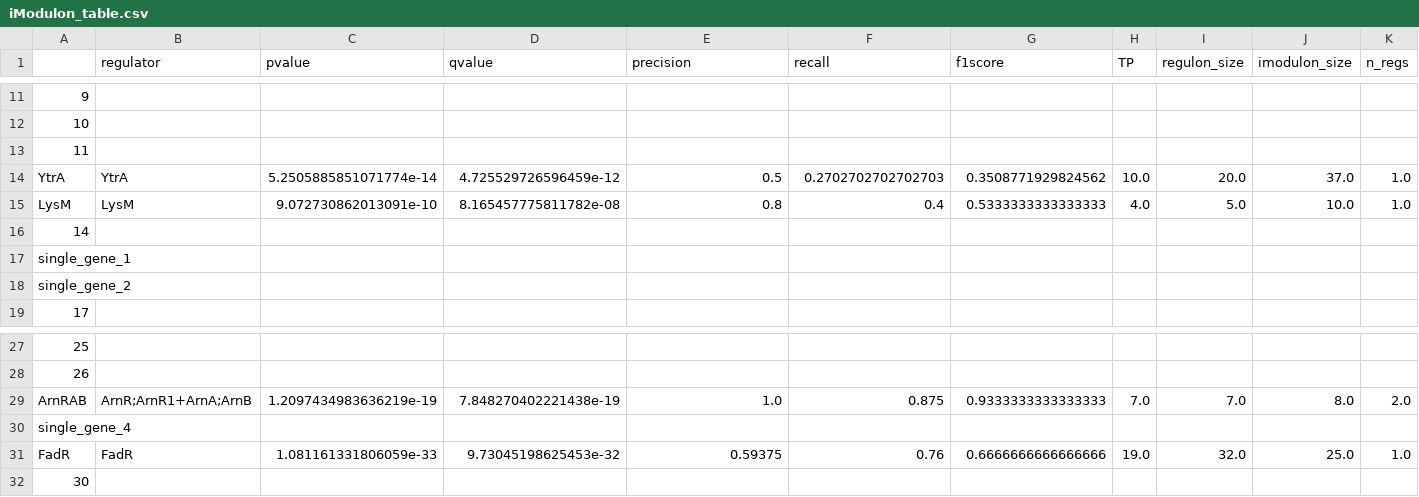
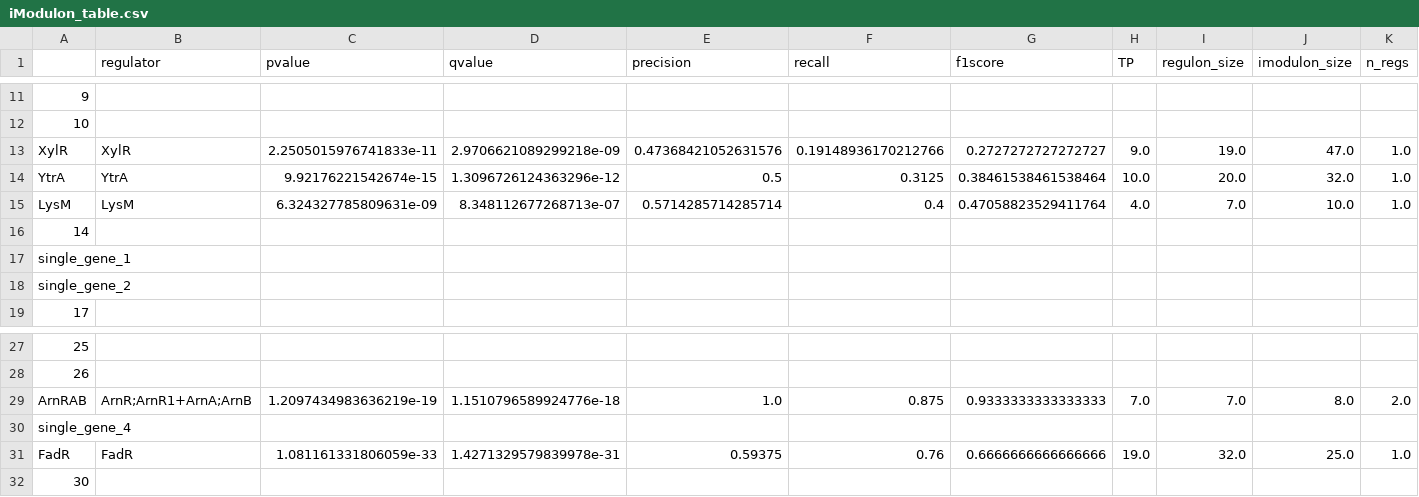
Before and after one commit to SBRG/modulome_saci, a CSV file: data/iModulon_table.csv, drawn as a sheet; only a part is shown, gaps mark what is left out; removed rows and columns are numbered as before the commit, all else as after; rows hold the shown columns only; the diff names each change by its address in the sheet, - before the commit and + after, or states it on an @@ line.

```diff
--- a/data/iModulon_table.csv
+++ b/data/iModulon_table.csv
-row 13: 11
+row 13: XylR | XylR | 2.2505015976741833e-11 | 2.9706621089299218e-09 | 0.47368421052631576 | 0.19148936170212766 | 0.2727272727272727 | 9.0 | 19.0 | 47.0 | 1.0
-C14 (pvalue): 5.2505885851071774e-14
+C14 (pvalue): 9.92176221542674e-15
-D14 (qvalue): 4.725529726596459e-12
+D14 (qvalue): 1.3096726124363296e-12
-F14 (recall): 0.2702702702702703
+F14 (recall): 0.3125
-G14 (f1score): 0.3508771929824562
+G14 (f1score): 0.38461538461538464
-J14 (imodulon_size): 37.0
+J14 (imodulon_size): 32.0
-C15 (pvalue): 9.072730862013091e-10
+C15 (pvalue): 6.324327785809631e-09
-D15 (qvalue): 8.165457775811782e-08
+D15 (qvalue): 8.348112677268713e-07
-E15 (precision): 0.8
+E15 (precision): 0.5714285714285714
-G15 (f1score): 0.5333333333333333
+G15 (f1score): 0.47058823529411764
-I15 (regulon_size): 5.0
+I15 (regulon_size): 7.0
-D29 (qvalue): 7.848270402221438e-19
+D29 (qvalue): 1.1510796589924776e-18
-D31 (qvalue): 9.73045198625453e-32
+D31 (qvalue): 1.4271329579839978e-31
```
Also changed, not shown: data/gene_info_curated_Jan_07_2021.tsv, data/kegg_module_enrichments.csv, 5 other files.
